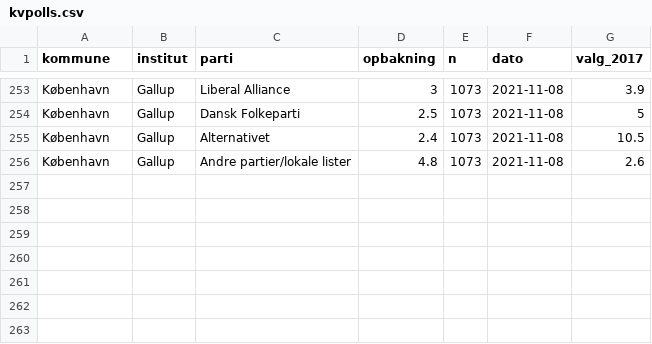
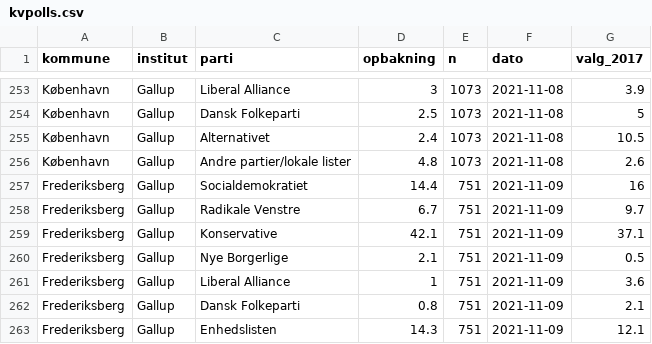
Before and after one commit to erikgahner/kvpolls, a CSV file: kvpolls.csv, drawn as a sheet; only a part is shown, gaps mark what is left out; the diff names each change by its address in the sheet, - before the commit and + after, or states it on an @@ line.

Commit message:
tilføj Frederiksberg (9.11)

```diff
--- a/kvpolls.csv
+++ b/kvpolls.csv
+row 257: Frederiksberg | Gallup | Socialdemokratiet | 14.4 | 751 | 2021-11-09 | 16
+row 258: Frederiksberg | Gallup | Radikale Venstre | 6.7 | 751 | 2021-11-09 | 9.7
+row 259: Frederiksberg | Gallup | Konservative | 42.1 | 751 | 2021-11-09 | 37.1
+row 260: Frederiksberg | Gallup | Nye Borgerlige | 2.1 | 751 | 2021-11-09 | 0.5
+row 261: Frederiksberg | Gallup | Liberal Alliance | 1 | 751 | 2021-11-09 | 3.6
+row 262: Frederiksberg | Gallup | Dansk Folkeparti | 0.8 | 751 | 2021-11-09 | 2.1
+row 263: Frederiksberg | Gallup | Enhedslisten | 14.3 | 751 | 2021-11-09 | 12.1
```
